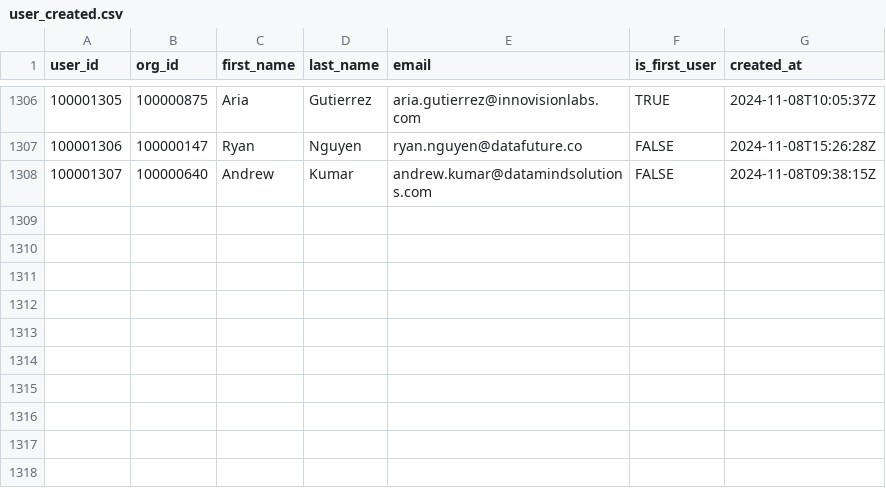
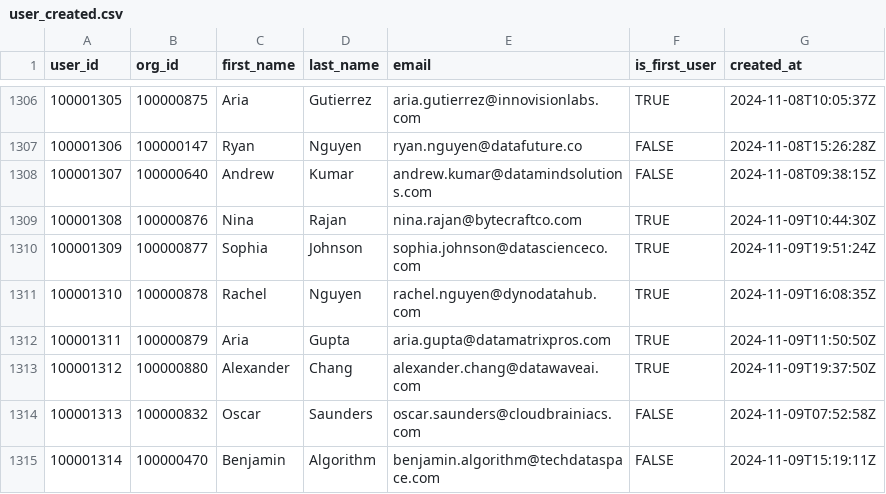
Before and after one commit to datafold/demo, a CSV file: datagen/user_created.csv, drawn as a sheet; only a part is shown, gaps mark what is left out.

Commit message:
New data obtained on Sun Nov 10 00:20:17 UTC 2024

```diff
--- a/datagen/user_created.csv
+++ b/datagen/user_created.csv
@@ -1308 +1308,8 @@ user_id,org_id,first_name,last_name,email,is_first_user,created_at
 100001307,100000640,Andrew,Kumar,andrew.kumar@datamindsolutions.com,FALSE,2024-11-08T09:38:15Z
+100001308,100000876,Nina,Rajan,nina.rajan@bytecraftco.com,TRUE,2024-11-09T10:44:30Z
+100001309,100000877,Sophia,Johnson,sophia.johnson@datascienceco.com,TRUE,2024-11-09T19:51:24Z
+100001310,100000878,Rachel,Nguyen,rachel.nguyen@dynodatahub.com,TRUE,2024-11-09T16:08:35Z
+100001311,100000879,Aria,Gupta,aria.gupta@datamatrixpros.com,TRUE,2024-11-09T11:50:50Z
+100001312,100000880,Alexander,Chang,alexander.chang@datawaveai.com,TRUE,2024-11-09T19:37:50Z
+100001313,100000832,Oscar,Saunders,oscar.saunders@cloudbrainiacs.com,FALSE,2024-11-09T07:52:58Z
+100001314,100000470,Benjamin,Algorithm,benjamin.algorithm@techdataspace.com,FALSE,2024-11-09T15:19:11Z
```
Also changed, not shown: datagen/feature_used.csv, datagen/feature_used_broken.csv, 12 other files.
